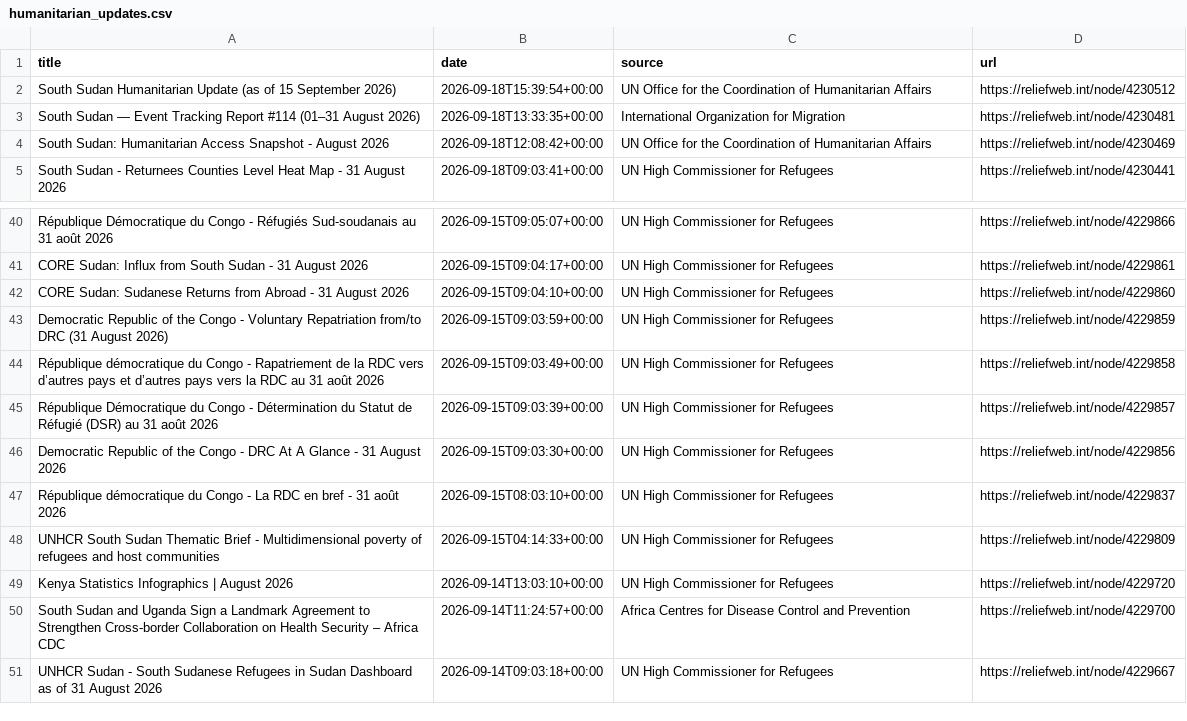
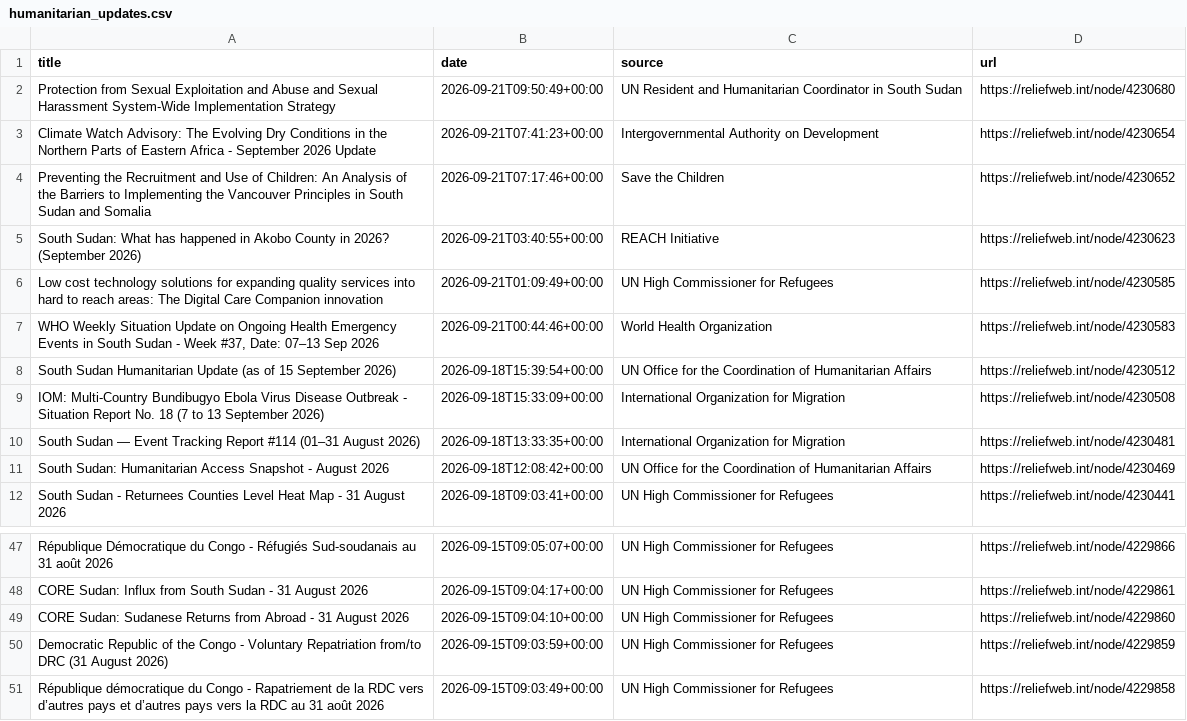
Before and after one commit to jayasekhon/South-Sudan-Dashboard, a CSV file: data/humanitarian_updates.csv, drawn as a sheet; only a part is shown, gaps mark what is left out; removed rows and columns are numbered as before the commit, all else as after; the diff names each change by its address in the sheet, - before the commit and + after, or states it on an @@ line.

```diff
--- a/data/humanitarian_updates.csv
+++ b/data/humanitarian_updates.csv
+row 2: Protection from Sexual Exploitation and Abuse and Sexual Harassment System-Wide Implementation Strategy | 2026-09-21T09:50:49+00:00 | UN Resident and Humanitarian Coordinator in South Sudan | https://reliefweb.int/node/4230680
+row 3: Climate Watch Advisory: The Evolving Dry Conditions in the Northern Parts of Eastern Africa - September 2026 Update | 2026-09-21T07:41:23+00:00 | Intergovernmental Authority on Development | https://reliefweb.int/node/4230654
+row 4: Preventing the Recruitment and Use of Children: An Analysis of the Barriers to Implementing the Vancouver Principles in South Sudan and Somalia | 2026-09-21T07:17:46+00:00 | Save the Children | https://reliefweb.int/node/4230652
+row 5: South Sudan: What has happened in Akobo County in 2026? (September 2026) | 2026-09-21T03:40:55+00:00 | REACH Initiative | https://reliefweb.int/node/4230623
+row 6: Low cost technology solutions for expanding quality services into hard to reach areas: The Digital Care Companion innovation | 2026-09-21T01:09:49+00:00 | UN High Commissioner for Refugees | https://reliefweb.int/node/4230585
+row 7: WHO Weekly Situation Update on Ongoing Health Emergency Events in South Sudan - Week #37, Date: 07–13 Sep 2026 | 2026-09-21T00:44:46+00:00 | World Health Organization | https://reliefweb.int/node/4230583
+row 9: IOM: Multi-Country Bundibugyo Ebola Virus Disease Outbreak - Situation Report No. 18 (7 to 13 September 2026) | 2026-09-18T15:33:09+00:00 | International Organization for Migration | https://reliefweb.int/node/4230508
-row 45: République Démocratique du Congo - Détermination du Statut de Réfugié (DSR) au 31 août 2026 | 2026-09-15T09:03:39+00:00 | UN High Commissioner for Refugees | https://reliefweb.int/node/4229857
-row 46: Democratic Republic of the Congo - DRC At A Glance - 31 August 2026 | 2026-09-15T09:03:30+00:00 | UN High Commissioner for Refugees | https://reliefweb.int/node/4229856
-row 47: République démocratique du Congo - La RDC en bref - 31 août 2026 | 2026-09-15T08:03:10+00:00 | UN High Commissioner for Refugees | https://reliefweb.int/node/4229837
-row 48: UNHCR South Sudan Thematic Brief - Multidimensional poverty of refugees and host communities | 2026-09-15T04:14:33+00:00 | UN High Commissioner for Refugees | https://reliefweb.int/node/4229809
-row 49: Kenya Statistics Infographics | August 2026 | 2026-09-14T13:03:10+00:00 | UN High Commissioner for Refugees | https://reliefweb.int/node/4229720
-row 50: South Sudan and Uganda Sign a Landmark Agreement to Strengthen Cross-border Collaboration on Health Security – Africa CDC | 2026-09-14T11:24:57+00:00 | Africa Centres for Disease Control and Prevention | https://reliefweb.int/node/4229700
-row 51: UNHCR Sudan - South Sudanese Refugees in Sudan Dashboard as of 31 August 2026 | 2026-09-14T09:03:18+00:00 | UN High Commissioner for Refugees | https://reliefweb.int/node/4229667
```
Also changed, not shown: data/appeals.csv, data/emergencies.csv, 5 other files.
